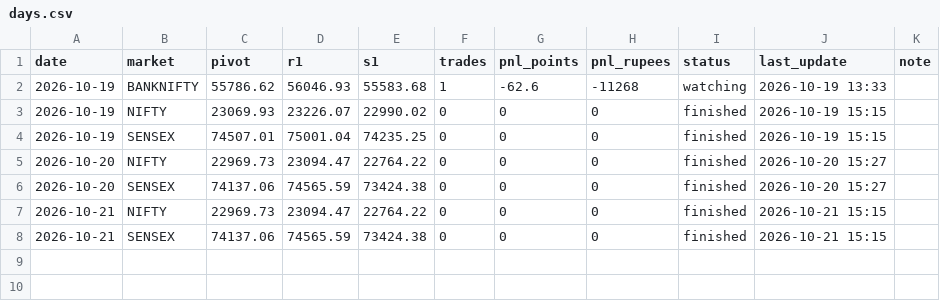
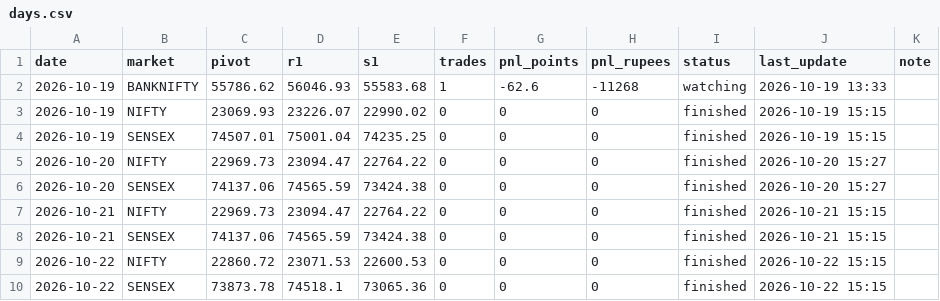
Before and after one commit to Jdingara/share_market_bava, a CSV file: history/lalitha/days.csv, drawn as a sheet; the diff names each change by its address in the sheet, - before the commit and + after, or states it on an @@ line.

```diff
--- a/history/lalitha/days.csv
+++ b/history/lalitha/days.csv
+row 9: 2026-10-22 | NIFTY | 22860.72 | 23071.53 | 22600.53 | 0 | 0 | 0 | finished | 2026-10-22 15:15
+row 10: 2026-10-22 | SENSEX | 73873.78 | 74518.1 | 73065.36 | 0 | 0 | 0 | finished | 2026-10-22 15:15
```
Also changed, not shown: 1 other file.
